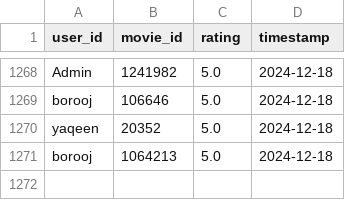
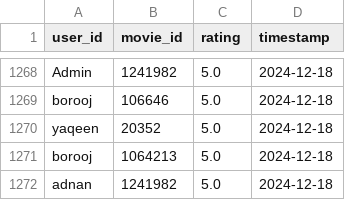
Before and after one commit to Yaqeen-Aldalow/ML, a CSV file: clean_ratings.csv, drawn as a sheet; only a part is shown, gaps mark what is left out.

Commit message:
add new user

```diff
--- a/clean_ratings.csv
+++ b/clean_ratings.csv
@@ -1271 +1271,2 @@ yaqeen,20352,5.0,2024-12-18
 borooj,1064213,5.0,2024-12-18
+adnan,1241982,5.0,2024-12-18
```
Also changed, not shown: clean_users.csv.
